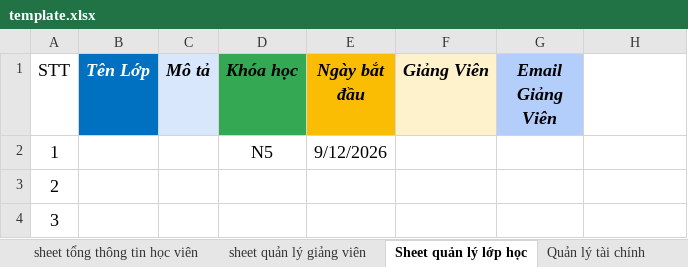
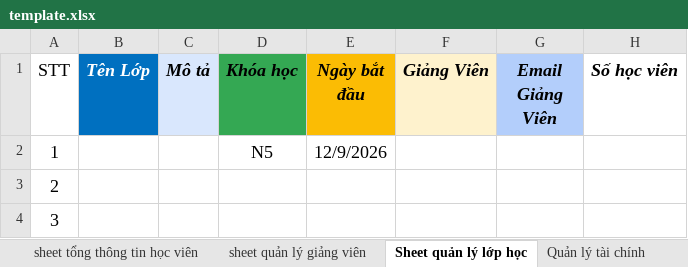
Before and after one commit to ThuyetTVHE186110/satori-learning-support-application-backend, an Excel workbook: modules/user/src/main/resources/templates/template.xlsx, sheet Sheet quản lý lớp học, drawn as a sheet; only a part is shown; values as stored, in another font and other column widths than the file's, no borders; the diff names each change by its address in the sheet, - before the commit and + after, or states it on an @@ line.

Commit message:
feat: implement class import functionality with Excel file support

```diff
--- a/modules/user/src/main/resources/templates/template.xlsx (sheet Sheet quản lý lớp học)
+++ b/modules/user/src/main/resources/templates/template.xlsx (sheet Sheet quản lý lớp học)
-H1: (empty)
+H1: Số học viên
-E2 (Ngày bắt đầu): 9/12/2026
+E2 (Ngày bắt đầu): 12/9/2026
```
Also changed, not shown: 21 other files.
